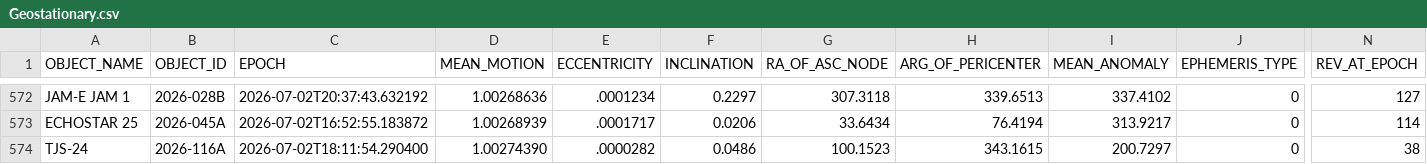
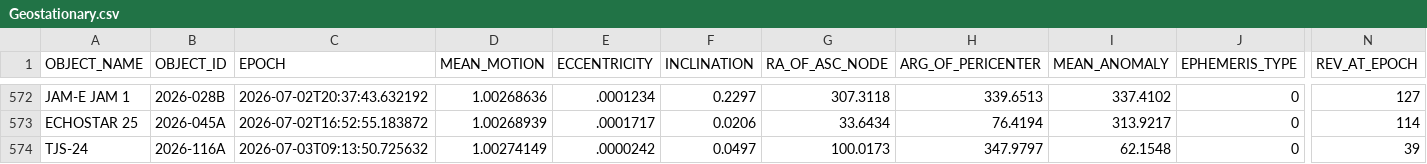
Before and after one commit to 20250721/tle.for.look4sat, a CSV file: data/Geostationary.csv, drawn as a sheet; only a part is shown, gaps mark what is left out; the diff names each change by its address in the sheet, - before the commit and + after, or states it on an @@ line.

```diff
--- a/data/Geostationary.csv
+++ b/data/Geostationary.csv
-C574 (EPOCH): 2026-07-02T18:11:54.290400
+C574 (EPOCH): 2026-07-03T09:13:50.725632
-D574 (MEAN_MOTION): 1.00274390
+D574 (MEAN_MOTION): 1.00274149
-E574 (ECCENTRICITY): .0000282
+E574 (ECCENTRICITY): .0000242
-F574 (INCLINATION): 0.0486
+F574 (INCLINATION): 0.0497
-G574 (RA_OF_ASC_NODE): 100.1523
+G574 (RA_OF_ASC_NODE): 100.0173
-H574 (ARG_OF_PERICENTER): 343.1615
+H574 (ARG_OF_PERICENTER): 347.9797
-I574 (MEAN_ANOMALY): 200.7297
+I574 (MEAN_ANOMALY): 62.1548
-N574 (REV_AT_EPOCH): 38
+N574 (REV_AT_EPOCH): 39
```
Also changed, not shown: data/New.csv, 4 other files.
